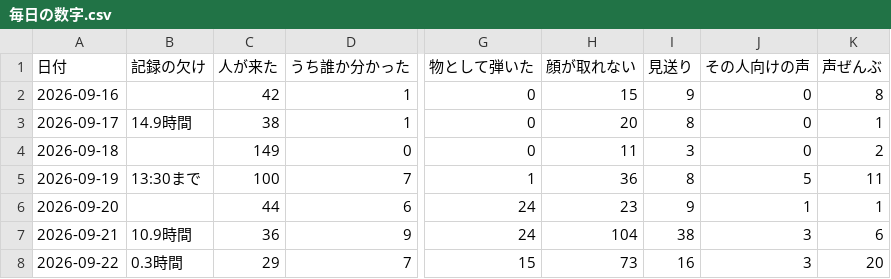
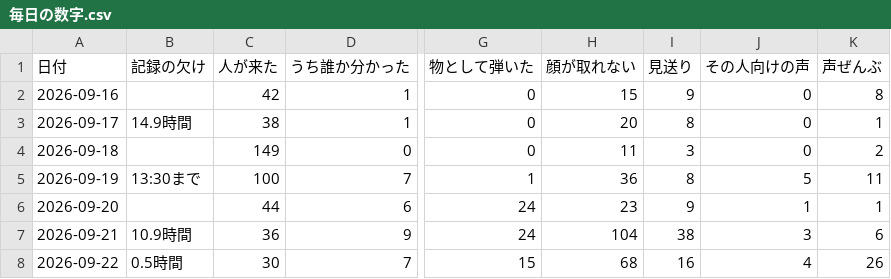
Before and after one commit to kengiftology/arigato, a CSV file: docs/毎日の数字.csv, drawn as a sheet; only a part is shown, gaps mark what is left out; the diff names each change by its address in the sheet, - before the commit and + after, or states it on an @@ line.

```diff
--- a/docs/毎日の数字.csv
+++ b/docs/毎日の数字.csv
-B8 (記録の欠け): 0.3時間
+B8 (記録の欠け): 0.5時間
-C8 (人が来た): 29
+C8 (人が来た): 30
-H8 (顔が取れない): 73
+H8 (顔が取れない): 68
-J8 (その人向けの声): 3
+J8 (その人向けの声): 4
-K8 (声ぜんぶ): 20
+K8 (声ぜんぶ): 26
```
Also changed, not shown: 3 other files.
